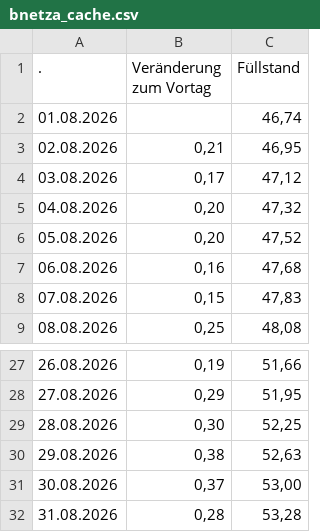
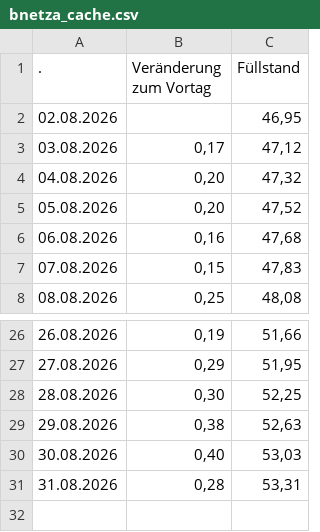
Before and after one commit to volzinnovation/de-gas-storage-tracker-bnetza, a CSV file: data/bnetza_cache.csv, drawn as a sheet; only a part is shown, gaps mark what is left out.

```diff
--- a/data/bnetza_cache.csv
+++ b/data/bnetza_cache.csv
@@ -1,4 +1,3 @@
                     .;Veränderung zum Vortag;Füllstand
-01.08.2026;;46,74
-02.08.2026;0,21;46,95
+02.08.2026;;46,95
 03.08.2026;0,17;47,12
@@ -30,3 +29,3 @@
 29.08.2026;0,38;52,63
-30.08.2026;0,37;53,00
-31.08.2026;0,28;53,28
+30.08.2026;0,40;53,03
+31.08.2026;0,28;53,31
```
Also changed, not shown: data/eu_storage.csv, data/gie_storage.csv, 2 other files.
